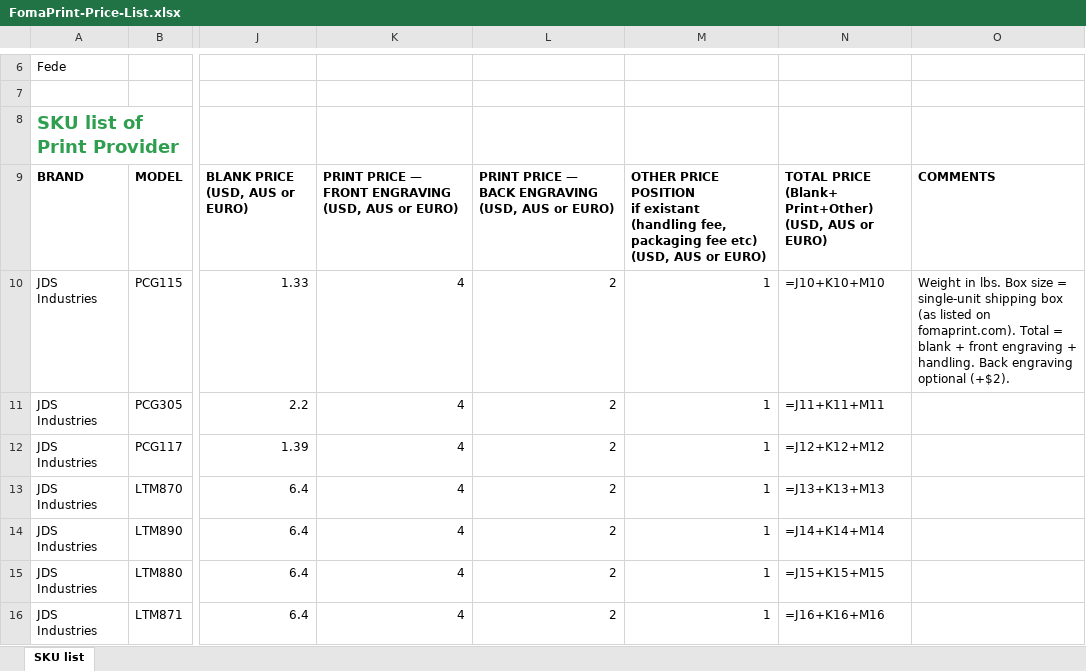
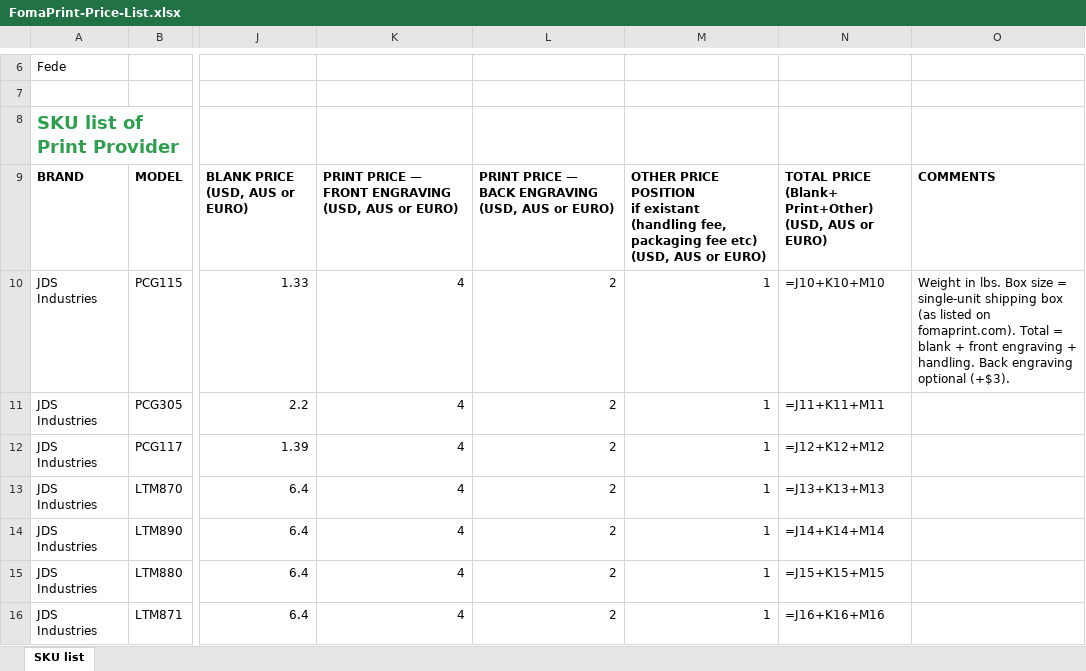
Before and after one commit to fomateam12/foma-print, an Excel workbook: public/FomaPrint-Price-List.xlsx, sheet SKU list, drawn as a sheet; only a part is shown, gaps mark what is left out; values as stored, in another font and other column widths than the file's, no borders; formulas without a stored value are shown as written; the diff names each change by its address in the sheet, - before the commit and + after, or states it on an @@ line.

```diff
--- a/public/FomaPrint-Price-List.xlsx (sheet SKU list)
+++ b/public/FomaPrint-Price-List.xlsx (sheet SKU list)
-O10: …engraving optional (+$2).
+O10: …engraving optional (+$3).
```
Also changed, not shown: 2 other files.
